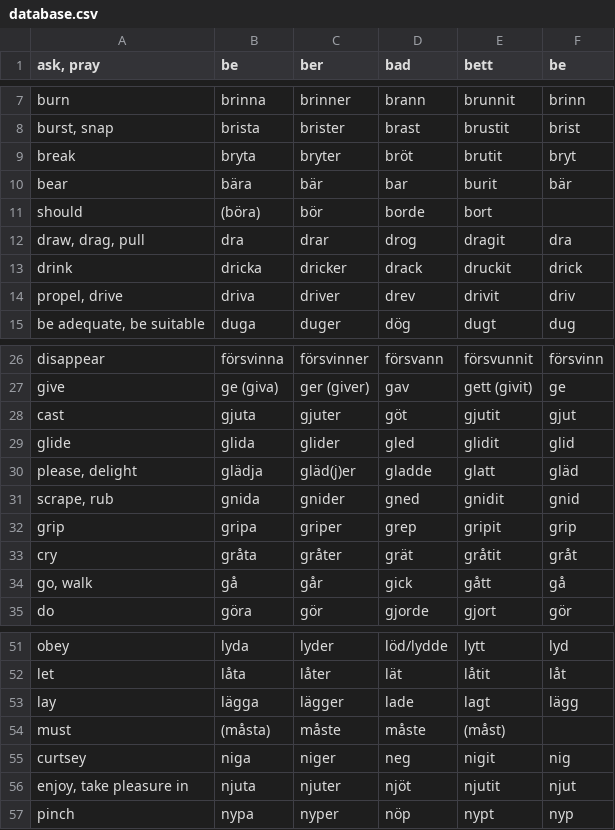
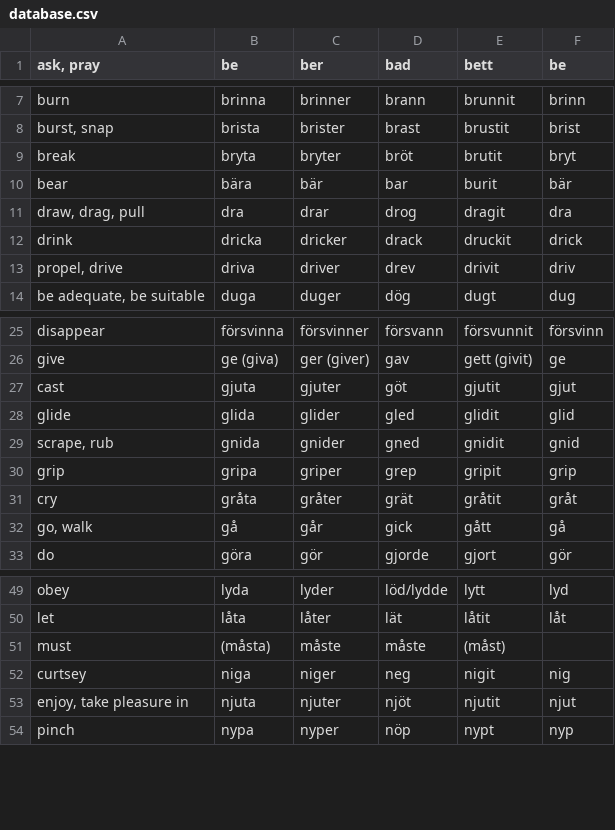
Before and after one commit to svenskan/database, a CSV file: verbs/database.csv, drawn as a sheet; only a part is shown, gaps mark what is left out; the diff names each change by its address in the sheet, - before the commit and + after, or states it on an @@ line.

Commit message:
Update the database

```diff
--- a/verbs/database.csv
+++ b/verbs/database.csv
-row 11: should | (böra) | bör | borde | bort
-row 30: please, delight | glädja | gläd(j)er | gladde | glatt | gläd
-row 53: lay | lägga | lägger | lade | lagt | lägg
```
Also changed, not shown: 1 other file.
